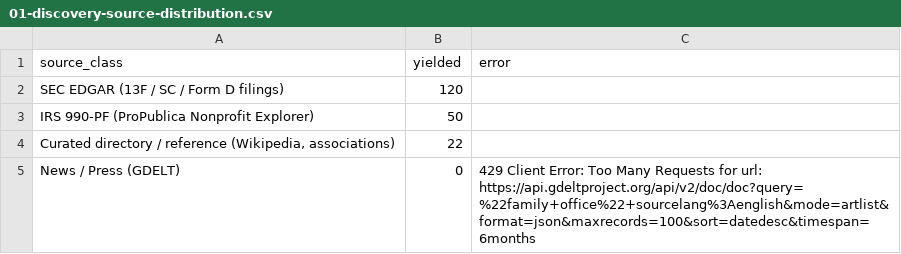
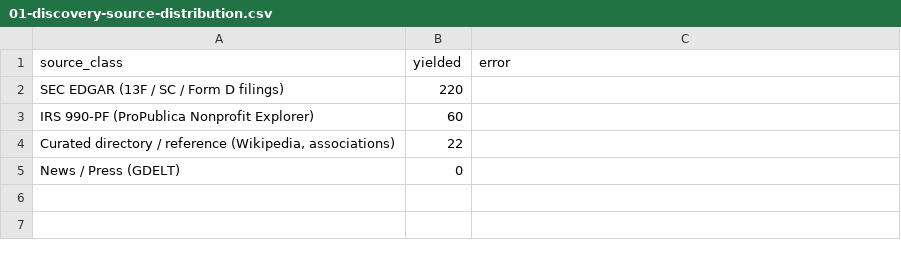
Before and after one commit to Emanyahyadev/polarity-fo-intel, a CSV file: docs/evidence/01-discovery-source-distribution.csv, drawn as a sheet.

Commit message:
chore: widen SEC discovery to 220; refresh harvest evidence; Wave2 limitations
Widen SEC per-source discovery to reach ~50 validated records (pool now 302).
Document Wave 2 dataset limitations honestly: firm-level (not yet principal-level),
SEC-heavy discovery with multi-source verification, often-Undetermined type,
sparse signals, unverifiable foreign SFOs.

```diff
--- a/docs/evidence/01-discovery-source-distribution.csv
+++ b/docs/evidence/01-discovery-source-distribution.csv
@@ -1,5 +1,5 @@
 source_class,yielded,error
-SEC EDGAR (13F / SC / Form D filings),120,
-IRS 990-PF (ProPublica Nonprofit Explorer),50,
+SEC EDGAR (13F / SC / Form D filings),220,
+IRS 990-PF (ProPublica Nonprofit Explorer),60,
 "Curated directory / reference (Wikipedia, associations)",22,
-News / Press (GDELT),0,429 Client Error: Too Many Requests for url: https://api.gdeltproject.org/api/v2/doc/doc?query=%22family+office%22+sourcelang%3Aenglish&mode=artlist&format=json&maxrecords=100&sort=datedesc&timespan=6months
+News / Press (GDELT),0,
```
Also changed, not shown: 5 other files.
